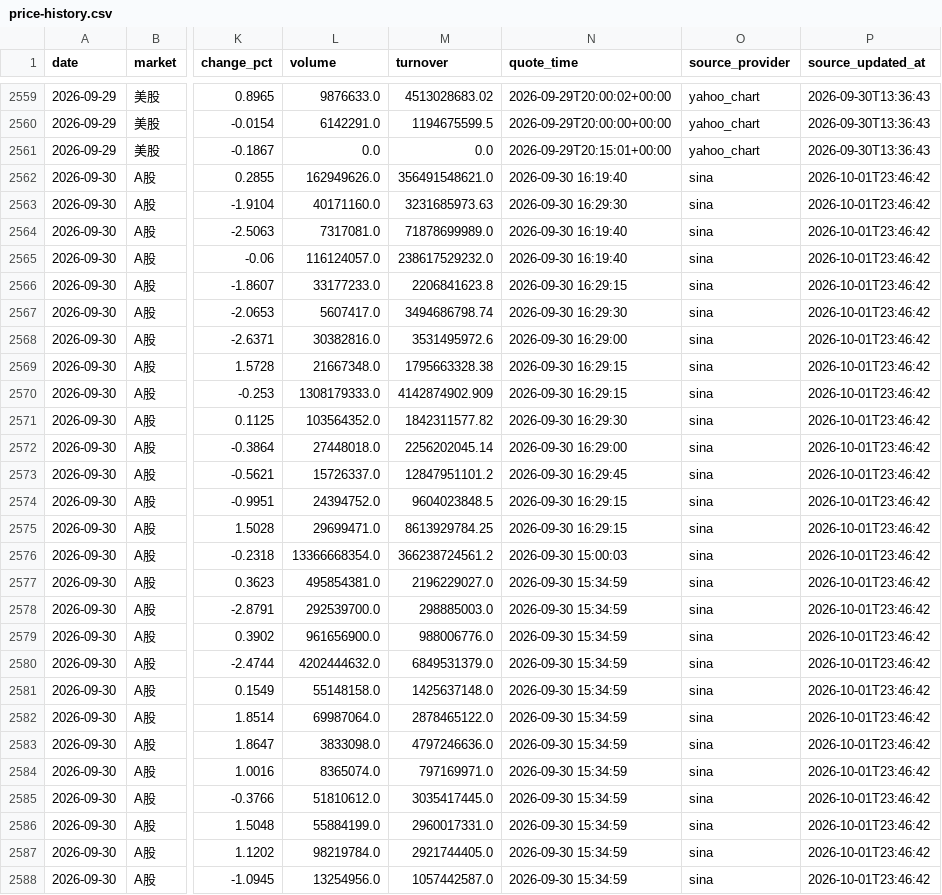
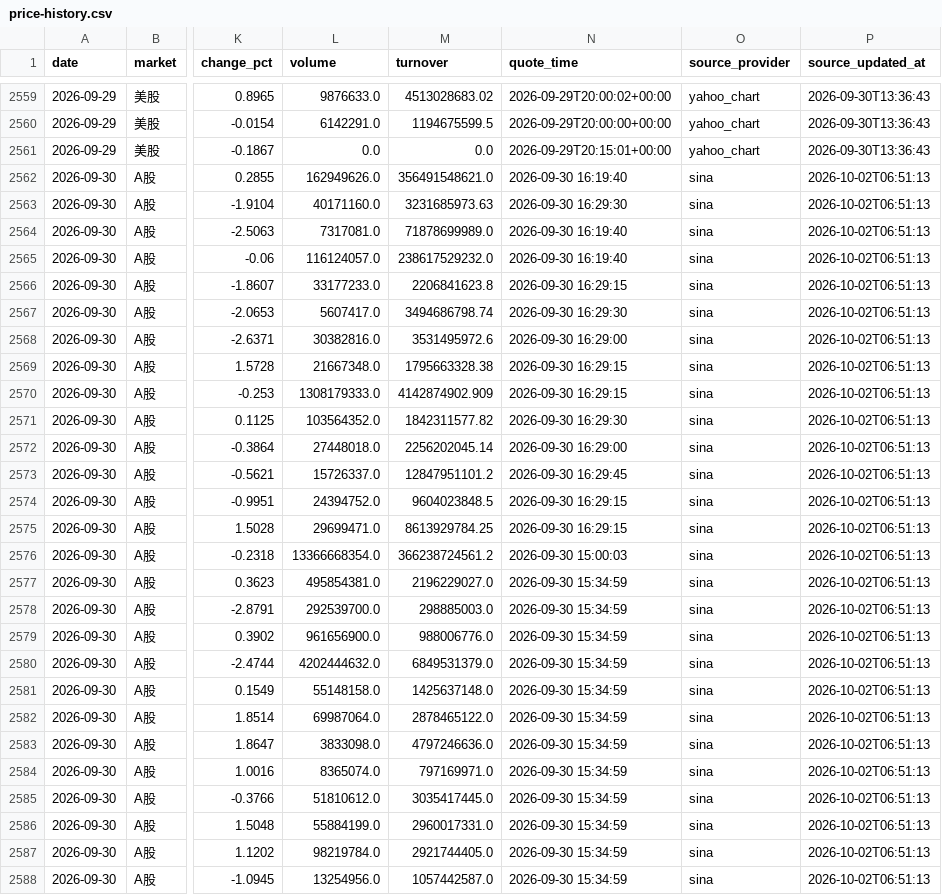
Before and after one commit to 295500p-cheng/dual-market-ai-quant-sim, a CSV file: outputs/daily-quant/reviews/price-history.csv, drawn as a sheet; only a part is shown, gaps mark what is left out; the diff covers the shown part only; the diff names each change by its address in the sheet, - before the commit and + after, or states it on an @@ line.

```diff
--- a/outputs/daily-quant/reviews/price-history.csv
+++ b/outputs/daily-quant/reviews/price-history.csv
-P2562:P2588 (source_updated_at): 2026-10-01T23:46:42
+P2562:P2588 (source_updated_at): 2026-10-02T06:51:13
```
Also changed, not shown: 29 edited cells elsewhere in this file, 12 other files.
